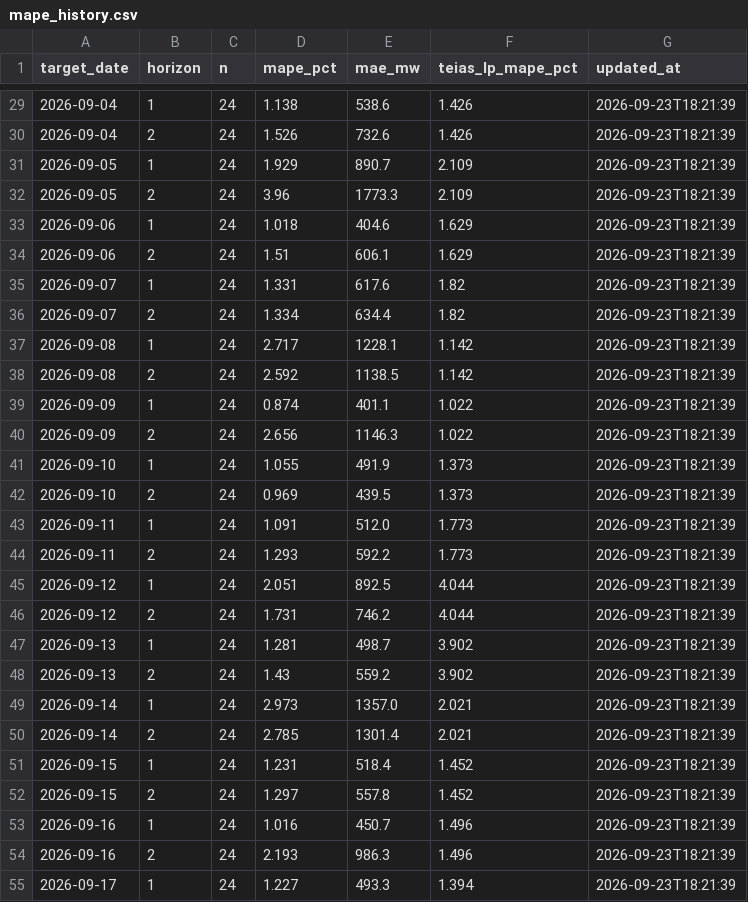
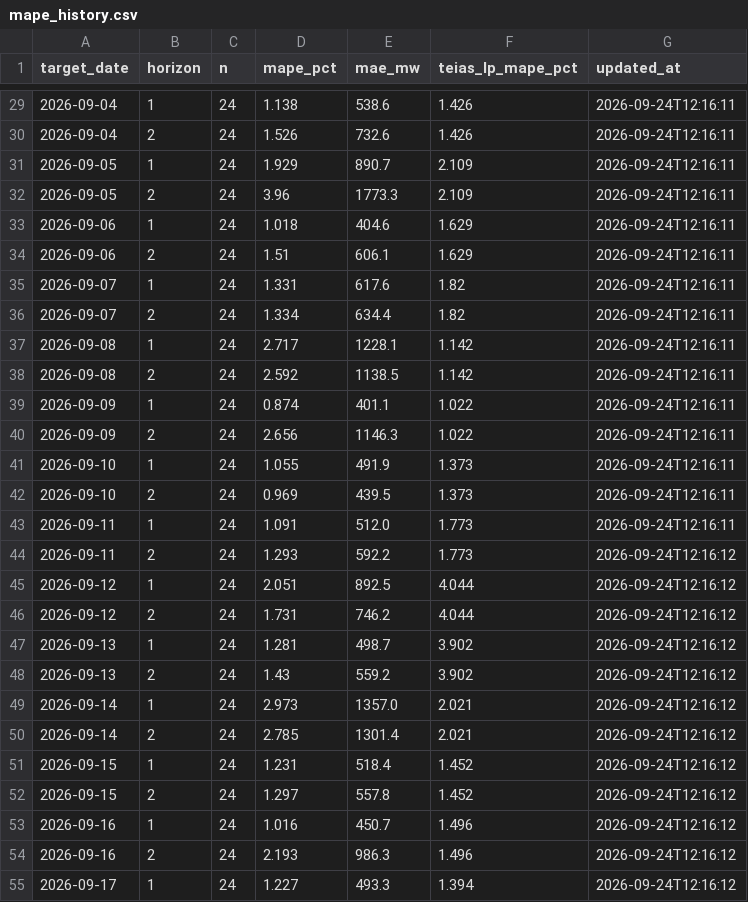
Before and after one commit to dattik12/turkiye-t2-daysahead, a CSV file: data/results/mape_history.csv, drawn as a sheet; only a part is shown, gaps mark what is left out; the diff covers the shown part only.

```diff
--- a/data/results/mape_history.csv
+++ b/data/results/mape_history.csv
@@ -29,27 +29,27 @@ target_date,horizon,n,mape_pct,mae_mw,teias_lp_mape_pct,updated_at
-2026-09-04,1,24,1.138,538.6,1.426,2026-09-23T18:21:39
-2026-09-04,2,24,1.526,732.6,1.426,2026-09-23T18:21:39
-2026-09-05,1,24,1.929,890.7,2.109,2026-09-23T18:21:39
-2026-09-05,2,24,3.96,1773.3,2.109,2026-09-23T18:21:39
-2026-09-06,1,24,1.018,404.6,1.629,2026-09-23T18:21:39
-2026-09-06,2,24,1.51,606.1,1.629,2026-09-23T18:21:39
-2026-09-07,1,24,1.331,617.6,1.82,2026-09-23T18:21:39
-2026-09-07,2,24,1.334,634.4,1.82,2026-09-23T18:21:39
-2026-09-08,1,24,2.717,1228.1,1.142,2026-09-23T18:21:39
-2026-09-08,2,24,2.592,1138.5,1.142,2026-09-23T18:21:39
-2026-09-09,1,24,0.874,401.1,1.022,2026-09-23T18:21:39
-2026-09-09,2,24,2.656,1146.3,1.022,2026-09-23T18:21:39
-2026-09-10,1,24,1.055,491.9,1.373,2026-09-23T18:21:39
-2026-09-10,2,24,0.969,439.5,1.373,2026-09-23T18:21:39
-2026-09-11,1,24,1.091,512.0,1.773,2026-09-23T18:21:39
-2026-09-11,2,24,1.293,592.2,1.773,2026-09-23T18:21:39
-2026-09-12,1,24,2.051,892.5,4.044,2026-09-23T18:21:39
-2026-09-12,2,24,1.731,746.2,4.044,2026-09-23T18:21:39
-2026-09-13,1,24,1.281,498.7,3.902,2026-09-23T18:21:39
-2026-09-13,2,24,1.43,559.2,3.902,2026-09-23T18:21:39
-2026-09-14,1,24,2.973,1357.0,2.021,2026-09-23T18:21:39
-2026-09-14,2,24,2.785,1301.4,2.021,2026-09-23T18:21:39
-2026-09-15,1,24,1.231,518.4,1.452,2026-09-23T18:21:39
-2026-09-15,2,24,1.297,557.8,1.452,2026-09-23T18:21:39
-2026-09-16,1,24,1.016,450.7,1.496,2026-09-23T18:21:39
-2026-09-16,2,24,2.193,986.3,1.496,2026-09-23T18:21:39
-2026-09-17,1,24,1.227,493.3,1.394,2026-09-23T18:21:39
+2026-09-04,1,24,1.138,538.6,1.426,2026-09-24T12:16:11
+2026-09-04,2,24,1.526,732.6,1.426,2026-09-24T12:16:11
+2026-09-05,1,24,1.929,890.7,2.109,2026-09-24T12:16:11
+2026-09-05,2,24,3.96,1773.3,2.109,2026-09-24T12:16:11
+2026-09-06,1,24,1.018,404.6,1.629,2026-09-24T12:16:11
+2026-09-06,2,24,1.51,606.1,1.629,2026-09-24T12:16:11
+2026-09-07,1,24,1.331,617.6,1.82,2026-09-24T12:16:11
+2026-09-07,2,24,1.334,634.4,1.82,2026-09-24T12:16:11
+2026-09-08,1,24,2.717,1228.1,1.142,2026-09-24T12:16:11
+2026-09-08,2,24,2.592,1138.5,1.142,2026-09-24T12:16:11
+2026-09-09,1,24,0.874,401.1,1.022,2026-09-24T12:16:11
+2026-09-09,2,24,2.656,1146.3,1.022,2026-09-24T12:16:11
+2026-09-10,1,24,1.055,491.9,1.373,2026-09-24T12:16:11
+2026-09-10,2,24,0.969,439.5,1.373,2026-09-24T12:16:11
+2026-09-11,1,24,1.091,512.0,1.773,2026-09-24T12:16:11
+2026-09-11,2,24,1.293,592.2,1.773,2026-09-24T12:16:12
+2026-09-12,1,24,2.051,892.5,4.044,2026-09-24T12:16:12
+2026-09-12,2,24,1.731,746.2,4.044,2026-09-24T12:16:12
+2026-09-13,1,24,1.281,498.7,3.902,2026-09-24T12:16:12
+2026-09-13,2,24,1.43,559.2,3.902,2026-09-24T12:16:12
+2026-09-14,1,24,2.973,1357.0,2.021,2026-09-24T12:16:12
+2026-09-14,2,24,2.785,1301.4,2.021,2026-09-24T12:16:12
+2026-09-15,1,24,1.231,518.4,1.452,2026-09-24T12:16:12
+2026-09-15,2,24,1.297,557.8,1.452,2026-09-24T12:16:12
+2026-09-16,1,24,1.016,450.7,1.496,2026-09-24T12:16:12
+2026-09-16,2,24,2.193,986.3,1.496,2026-09-24T12:16:12
+2026-09-17,1,24,1.227,493.3,1.394,2026-09-24T12:16:12
```
Also changed, not shown: 2 added rows and 38 edited cells elsewhere in this file, data/results/forecast_results.csv, 6 other files.
